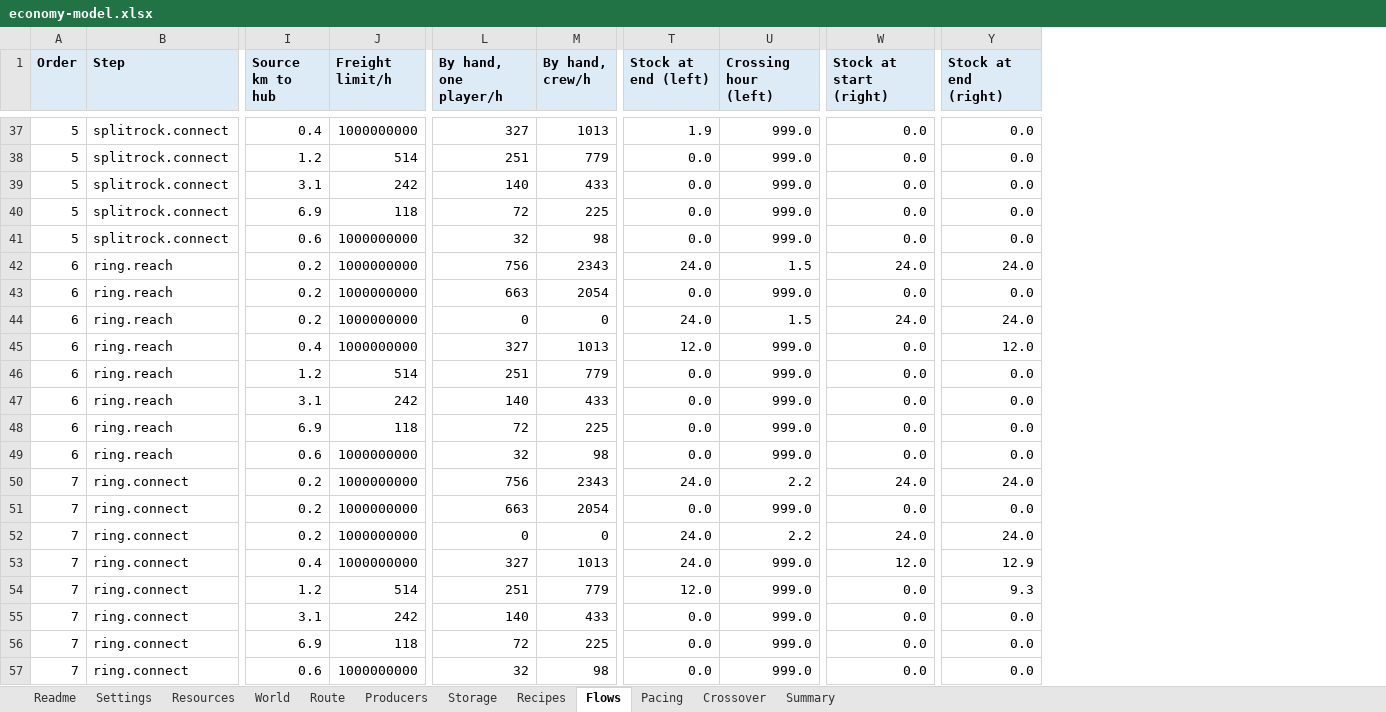
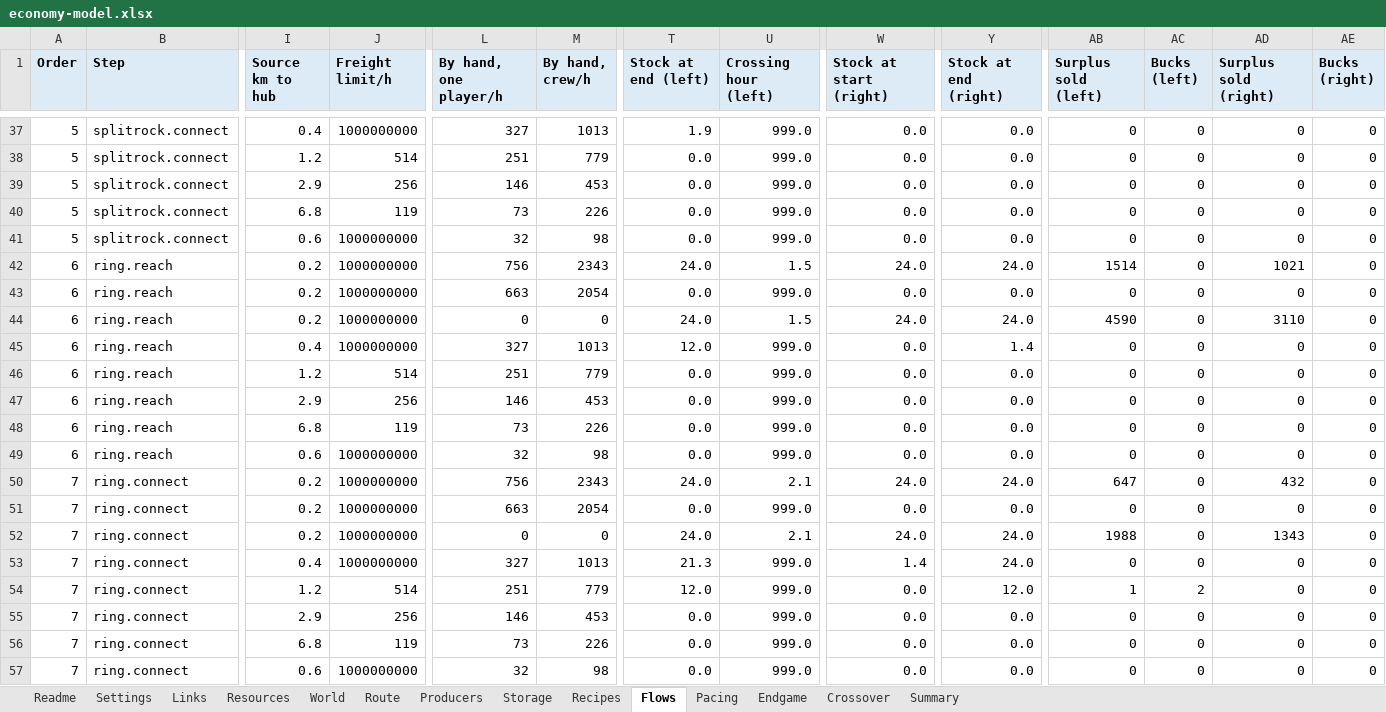
Before and after one commit to matiasfr/boogle, an Excel workbook: docs/economy/economy-model.xlsx, sheet Flows, drawn as a sheet; only a part is shown, gaps mark what is left out; values as stored, in another font and other column widths than the file's, no borders; the diff covers the shown part only; the diff names each change by its address in the sheet, - before the commit and + after, or states it on an @@ line.

```diff
--- a/docs/economy/economy-model.xlsx (sheet Flows)
+++ b/docs/economy/economy-model.xlsx (sheet Flows)
+sheet tab: Links
+sheet tab: Endgame
+column AB (Surplus sold (left)), rows 37-57: 0 | 0 | 0 | 0 | 0 | 1514 | 0 | 4590 | 0 | 0 | 0 | 0 | 0 | 647 | 0 | 1988 | 0 | 1 | 0 | 0 | 0
+column AC (Bucks (left)), rows 37-57: 0 | 0 | 0 | 0 | 0 | 0 | 0 | 0 | 0 | 0 | 0 | 0 | 0 | 0 | 0 | 0 | 0 | 2 | 0 | 0 | 0
+column AD (Surplus sold (right)), rows 37-57: 0 | 0 | 0 | 0 | 0 | 1021 | 0 | 3110 | 0 | 0 | 0 | 0 | 0 | 432 | 0 | 1343 | 0 | 0 | 0 | 0 | 0
+column AE (Bucks (right)), rows 37-57: all 0
-I39 (Source km to hub): 3.1
+I39 (Source km to hub): 2.9
-J39 (Freight limit/h): 242
+J39 (Freight limit/h): 256
-L39 (By hand, one player/h): 140
+L39 (By hand, one player/h): 146
-M39 (By hand, crew/h): 433
+M39 (By hand, crew/h): 453
-I40 (Source km to hub): 6.9
+I40 (Source km to hub): 6.8
-J40 (Freight limit/h): 118
+J40 (Freight limit/h): 119
-L40 (By hand, one player/h): 72
+L40 (By hand, one player/h): 73
-M40 (By hand, crew/h): 225
+M40 (By hand, crew/h): 226
-Y45 (Stock at end (right)): 12.0
+Y45 (Stock at end (right)): 1.4
-I47 (Source km to hub): 3.1
+I47 (Source km to hub): 2.9
-J47 (Freight limit/h): 242
+J47 (Freight limit/h): 256
-L47 (By hand, one player/h): 140
+L47 (By hand, one player/h): 146
-M47 (By hand, crew/h): 433
+M47 (By hand, crew/h): 453
-I48 (Source km to hub): 6.9
+I48 (Source km to hub): 6.8
-J48 (Freight limit/h): 118
+J48 (Freight limit/h): 119
-L48 (By hand, one player/h): 72
+L48 (By hand, one player/h): 73
-M48 (By hand, crew/h): 225
+M48 (By hand, crew/h): 226
-U50 (Crossing hour (left)): 2.2
+U50 (Crossing hour (left)): 2.1
-U52 (Crossing hour (left)): 2.2
+U52 (Crossing hour (left)): 2.1
-T53 (Stock at end (left)): 24.0
+T53 (Stock at end (left)): 21.3
-W53 (Stock at start (right)): 12.0
+W53 (Stock at start (right)): 1.4
-Y53 (Stock at end (right)): 12.9
+Y53 (Stock at end (right)): 24.0
-Y54 (Stock at end (right)): 9.3
+Y54 (Stock at end (right)): 12.0
-I55 (Source km to hub): 3.1
+I55 (Source km to hub): 2.9
-J55 (Freight limit/h): 242
+J55 (Freight limit/h): 256
-L55 (By hand, one player/h): 140
+L55 (By hand, one player/h): 146
-M55 (By hand, crew/h): 433
+M55 (By hand, crew/h): 453
-I56 (Source km to hub): 6.9
+I56 (Source km to hub): 6.8
-J56 (Freight limit/h): 118
+J56 (Freight limit/h): 119
-L56 (By hand, one player/h): 72
+L56 (By hand, one player/h): 73
-M56 (By hand, crew/h): 225
+M56 (By hand, crew/h): 226
```
Also changed, not shown: 278 edited cells elsewhere in this sheet, sheet Pacing, sheet Recipes, sheet Summary, sheet Route, sheet World, sheet Producers, 5 more sheets, formulas that keep their value, 22 other files.
